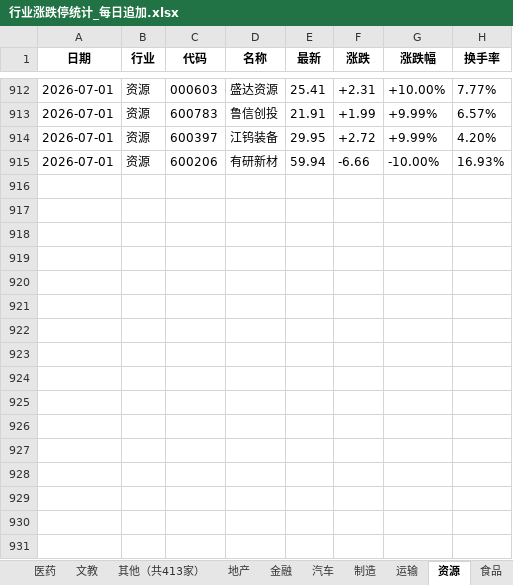
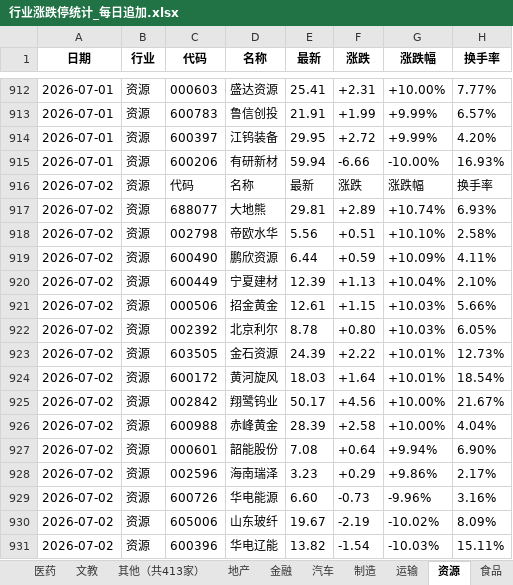
Before and after one commit to Haaasan888/fetch_data, an Excel workbook: 行业涨跌停统计_每日追加.xlsx, sheet 资源, drawn as a sheet; only a part is shown, gaps mark what is left out; values as stored, in another font and other column widths than the file's, no borders; the diff names each change by its address in the sheet, - before the commit and + after, or states it on an @@ line.

```diff
--- a/行业涨跌停统计_每日追加.xlsx (sheet 资源)
+++ b/行业涨跌停统计_每日追加.xlsx (sheet 资源)
+row 916: 2026-07-02 | 资源 | 代码 | 名称 | 最新 | 涨跌 | 涨跌幅 | 换手率
+row 917: 2026-07-02 | 资源 | 688077 | 大地熊 | 29.81 | +2.89 | +10.74% | 6.93%
+row 918: 2026-07-02 | 资源 | 002798 | 帝欧水华 | 5.56 | +0.51 | +10.10% | 2.58%
+row 919: 2026-07-02 | 资源 | 600490 | 鹏欣资源 | 6.44 | +0.59 | +10.09% | 4.11%
+row 920: 2026-07-02 | 资源 | 600449 | 宁夏建材 | 12.39 | +1.13 | +10.04% | 2.10%
+row 921: 2026-07-02 | 资源 | 000506 | 招金黄金 | 12.61 | +1.15 | +10.03% | 5.66%
+row 922: 2026-07-02 | 资源 | 002392 | 北京利尔 | 8.78 | +0.80 | +10.03% | 6.05%
+row 923: 2026-07-02 | 资源 | 603505 | 金石资源 | 24.39 | +2.22 | +10.01% | 12.73%
+row 924: 2026-07-02 | 资源 | 600172 | 黄河旋风 | 18.03 | +1.64 | +10.01% | 18.54%
+row 925: 2026-07-02 | 资源 | 002842 | 翔鹭钨业 | 50.17 | +4.56 | +10.00% | 21.67%
+row 926: 2026-07-02 | 资源 | 600988 | 赤峰黄金 | 28.39 | +2.58 | +10.00% | 4.04%
+row 927: 2026-07-02 | 资源 | 000601 | 韶能股份 | 7.08 | +0.64 | +9.94% | 6.90%
+row 928: 2026-07-02 | 资源 | 002596 | 海南瑞泽 | 3.23 | +0.29 | +9.86% | 2.17%
+row 929: 2026-07-02 | 资源 | 600726 | 华电能源 | 6.60 | -0.73 | -9.96% | 3.16%
+row 930: 2026-07-02 | 资源 | 605006 | 山东玻纤 | 19.67 | -2.19 | -10.02% | 8.09%
+row 931: 2026-07-02 | 资源 | 600396 | 华电辽能 | 13.82 | -1.54 | -10.03% | 15.11%
```
Also changed, not shown: sheet 数据明细, sheet 制造, sheet 硬科, sheet 软科, sheet 汽车, sheet 医药, 7 more sheets.
